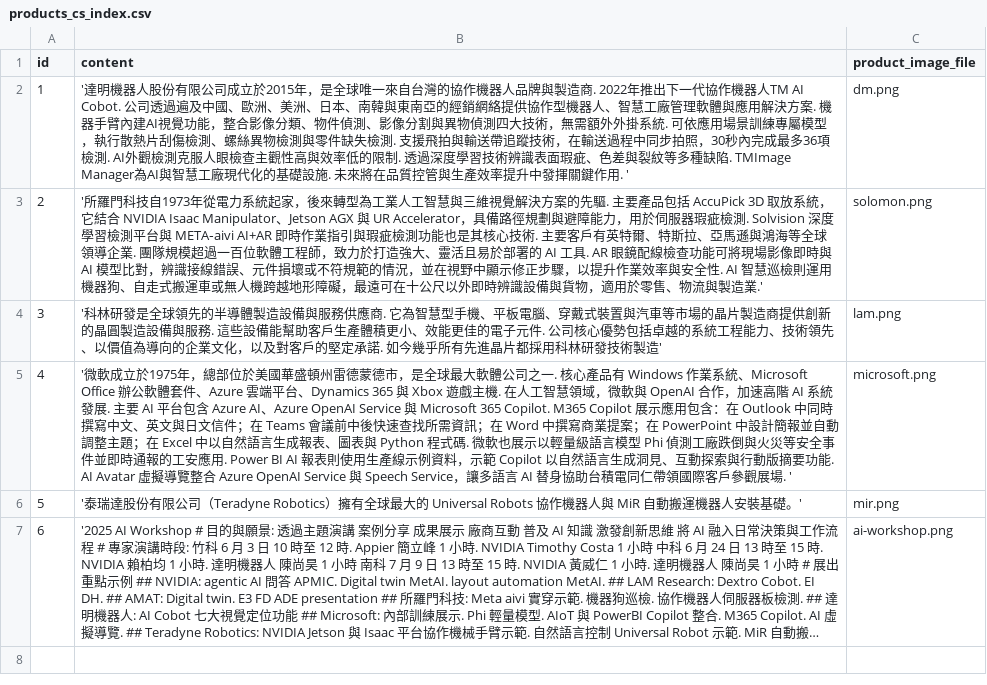
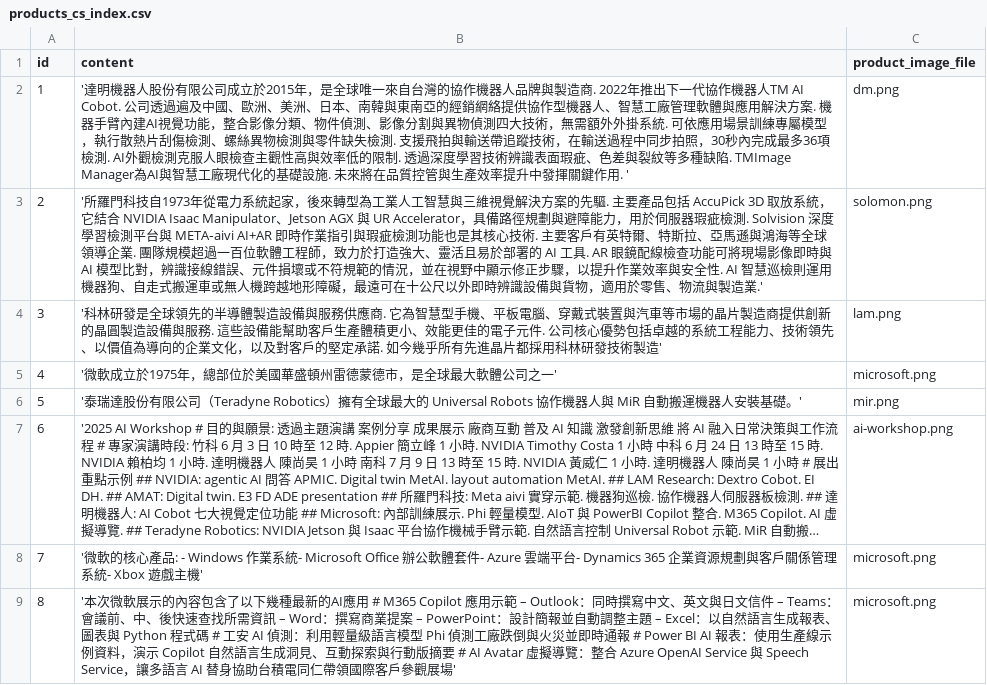
Before and after one commit to payton-chou-ms/gen-cv, a CSV file: avatar/interactive/data/products_cs_index.csv, drawn as a sheet; long unchanged cells end in …; the diff names each change by its address in the sheet, - before the commit and + after, or states it on an @@ line.

Commit message:
Update product descriptions and interactive elements for Microsoft in AI Workshop context
- Revised product descriptions in products_cs_index.csv to enhance clarity and detail, including a focus on Microsoft's AI applications and core products.
- Modified interactive buttons in index.html to reflect updated content, replacing outdated questions with more relevant inquiries about Microsoft's latest AI applications and workshop partnerships.

```diff
--- a/avatar/interactive/data/products_cs_index.csv
+++ b/avatar/interactive/data/products_cs_index.csv
-B5 (content): …公司之一. 核心產品有 Windows 作業系統、Microsoft Office 辦公軟體套件、Azure 雲端平台、Dynamics 365 與 Xbox 遊戲主機. 在人工智慧領域，微軟與 OpenAI 合作，加速高階 AI 系統發展. 主要 AI 平台包含 Azure AI、Azure OpenAI Service 與 Microsoft 365 Copilot. M365 Copilot 展示應用包含：在 Outlook 中同時撰寫中文、英文與日文信件；在 Teams 會議前中後快速查找所需資訊；在 Word 中撰寫商業提案；在 PowerPoint 中設計簡報並自動調整主題；在 Excel 中以自然語言生成報表、圖表與 Python 程式碼. 微軟也展示以輕量級語言模型 Phi 偵測工廠跌倒與火災等安全事件並即時通報的工安應用. Power BI AI 報表則使用生產線示例資料，示範 Copilot 以自然語言生成洞見、互動探索與行動版摘要功能. AI Avatar 虛擬導覽整合 Azure OpenAI Service 與 Speech Service，讓多語言 AI 替身協助台積電同仁帶領國際客戶參觀展場. '
+B5 (content): …公司之一'
+row 8: 7 | '微軟的核心產品: - Windows 作業系統- Microsoft Office 辦公軟體套件- Azure 雲端平台- Dynamics 365 企業資源規劃與客戶關係管理系統- Xbox 遊戲主機' | microsoft.png
+row 9: 8 | '本次微軟展示的內容包含了以下幾種最新的AI應用 # M365 Copilot 應用示範 – Outlook：同時撰寫中文、英文與日文信件 – Teams：會議前、中、後快速查找所需資訊 – Word：撰寫商業提案 – PowerPoint：設計簡報並自動調整主題 – Excel：以自然語言生成報表、圖表與 Python 程式碼 # 工安 AI 偵測：利用輕量級語言模型 Phi 偵測工廠跌倒與火災並即時通報 # Power BI AI 報表：使用生產線示例資料，演示 Copilot 自然語言生成洞見、互動探索與行動版摘要 # AI Avatar 虛擬導覽：整合 Azure OpenAI Service 與 Speech Service，讓多語言 AI 替身協助台積電同仁帶領國際客戶參觀展場' | microsoft.png
```
Also changed, not shown: 3 other files.
